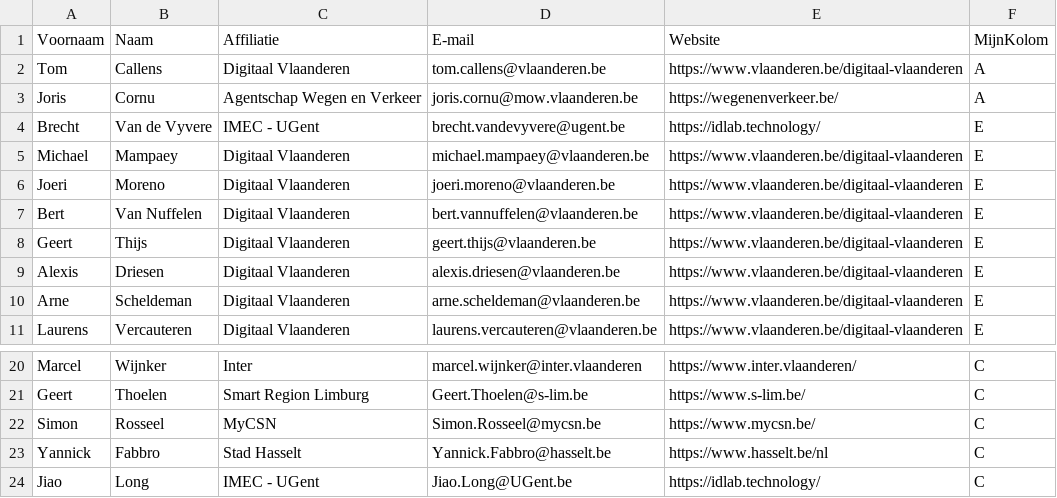
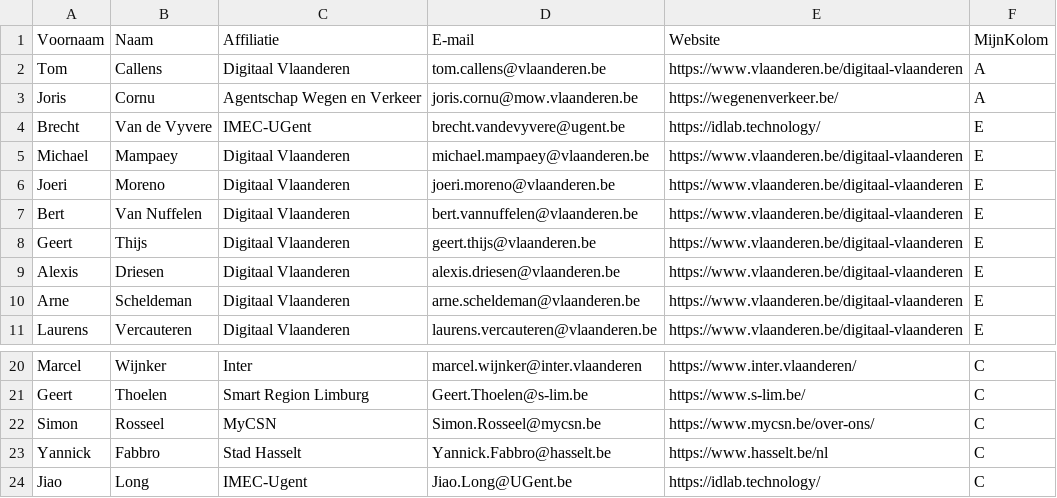
Before and after one commit to Informatievlaanderen/OSLOthema-passengerTransportHubs, a CSV file: stakeholders.csv, drawn as a sheet; only a part is shown, gaps mark what is left out; the diff names each change by its address in the sheet, - before the commit and + after, or states it on an @@ line.

Commit message:
Update stakeholders.csv

```diff
--- a/stakeholders.csv
+++ b/stakeholders.csv
-C4 (Affiliatie): IMEC - UGent
+C4 (Affiliatie): IMEC-UGent
-E22 (Website): https://www.mycsn.be/
+E22 (Website): https://www.mycsn.be/over-ons/
-C24 (Affiliatie): IMEC - UGent
+C24 (Affiliatie): IMEC-Ugent
```
